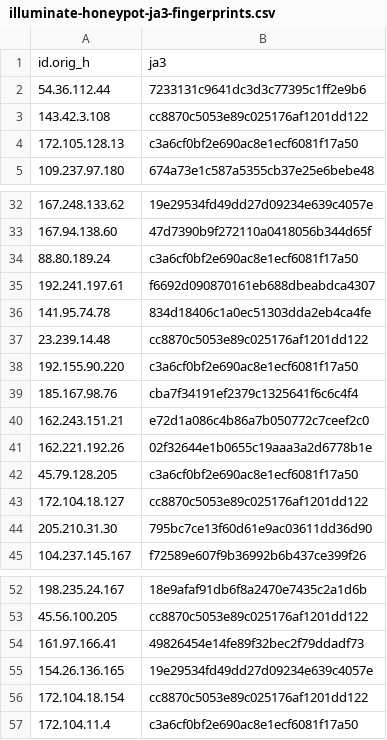
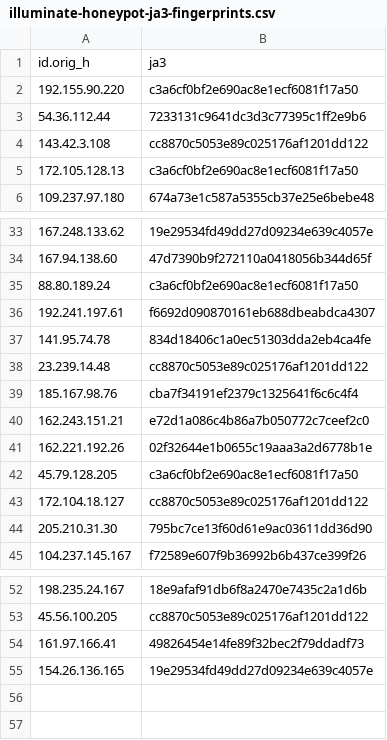
Before and after one commit to LeargasSecurity/ja3-fingerprint-repository, a CSV file: illuminate-honeypot-ja3-fingerprints.csv, drawn as a sheet; only a part is shown, gaps mark what is left out.

```diff
--- a/illuminate-honeypot-ja3-fingerprints.csv
+++ b/illuminate-honeypot-ja3-fingerprints.csv
@@ -1,2 +1,3 @@
 id.orig_h,ja3
+192.155.90.220,c3a6cf0bf2e690ac8e1ecf6081f17a50
 54.36.112.44,7233131c9641dc3d3c77395c1ff2e9b6
@@ -37,3 +38,2 @@ id.orig_h,ja3
 23.239.14.48,cc8870c5053e89c025176af1201dd122
-192.155.90.220,c3a6cf0bf2e690ac8e1ecf6081f17a50
 185.167.98.76,cba7f34191ef2379c1325641f6c6c4f4
@@ -55,3 +55 @@ id.orig_h,ja3
 154.26.136.165,19e29534fd49dd27d09234e639c4057e
-172.104.18.154,cc8870c5053e89c025176af1201dd122
-172.104.11.4,c3a6cf0bf2e690ac8e1ecf6081f17a50
```
Also changed, not shown: 1 other file.
